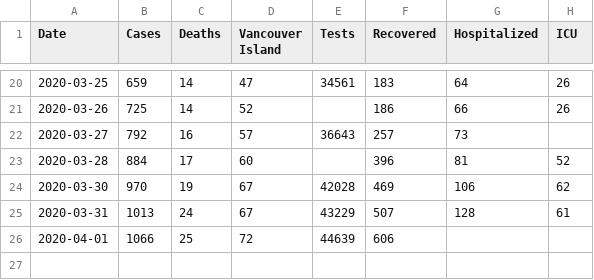
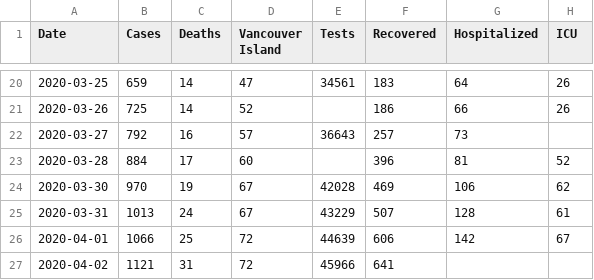
Before and after one commit to jklymak/covid19BCStats, a CSV file: COVID19.csv, drawn as a sheet; only a part is shown, gaps mark what is left out.

```diff
--- a/COVID19.csv
+++ b/COVID19.csv
@@ -25,2 +25,3 @@ Date,Cases,Deaths,Vancouver Island,Tests,Recovered,Hospitalized,ICU
 2020-03-31,1013,24,67,43229,507,128,61
-2020-04-01,1066,25,72,44639,606,,
+2020-04-01,1066,25,72,44639,606,142,67
+2020-04-02,1121,31,72,45966,641,,
```
Also changed, not shown: 4 other files.
